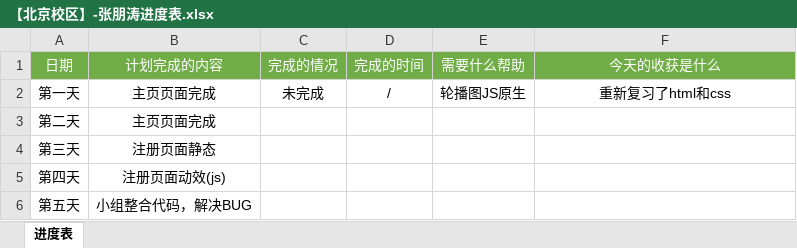
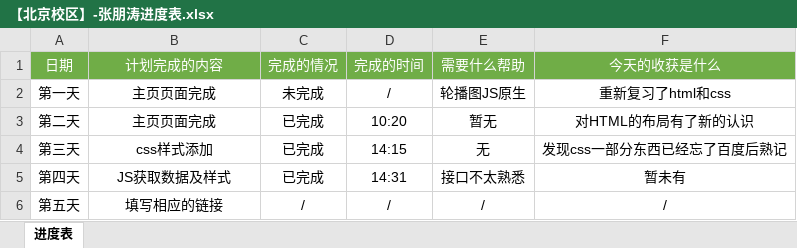
Before and after one commit to PenterZhang/Num-fourteen-superroom, an Excel workbook: 良仓-张朋涛/【北京校区】-张朋涛进度表.xlsx, sheet 进度表, drawn as a sheet; values as stored, in another font and other column widths than the file's, no borders; the diff names each change by its address in the sheet, - before the commit and + after, or states it on an @@ line.

```diff
--- a/良仓-张朋涛/【北京校区】-张朋涛进度表.xlsx (sheet 进度表)
+++ b/良仓-张朋涛/【北京校区】-张朋涛进度表.xlsx (sheet 进度表)
-C3:C5 (完成的情况): (empty)
+C3:C5 (完成的情况): 已完成
-D3 (完成的时间): (empty)
+D3 (完成的时间): 10:20
-E3 (需要什么帮助): (empty)
+E3 (需要什么帮助): 暂无
-F3 (今天的收获是什么): (empty)
+F3 (今天的收获是什么): 对HTML的布局有了新的认识
-B4 (计划完成的内容): 注册页面静态
+B4 (计划完成的内容): css样式添加
-D4 (完成的时间): (empty)
+D4 (完成的时间): 14:15
-E4 (需要什么帮助): (empty)
+E4 (需要什么帮助): 无
-F4 (今天的收获是什么): (empty)
+F4 (今天的收获是什么): 发现css一部分东西已经忘了百度后熟记
-B5 (计划完成的内容): 注册页面动效(js)
+B5 (计划完成的内容): JS获取数据及样式
-D5 (完成的时间): (empty)
+D5 (完成的时间): 14:31
-E5 (需要什么帮助): (empty)
+E5 (需要什么帮助): 接口不太熟悉
-F5 (今天的收获是什么): (empty)
+F5 (今天的收获是什么): 暂未有
-B6 (计划完成的内容): 小组整合代码，解决BUG
+B6 (计划完成的内容): 填写相应的链接
-C6 (完成的情况): (empty)
+C6 (完成的情况): /
-D6 (完成的时间): (empty)
+D6 (完成的时间): /
-E6 (需要什么帮助): (empty)
+E6 (需要什么帮助): /
-F6 (今天的收获是什么): (empty)
+F6 (今天的收获是什么): /
```
Also changed, not shown: 4 other files.
